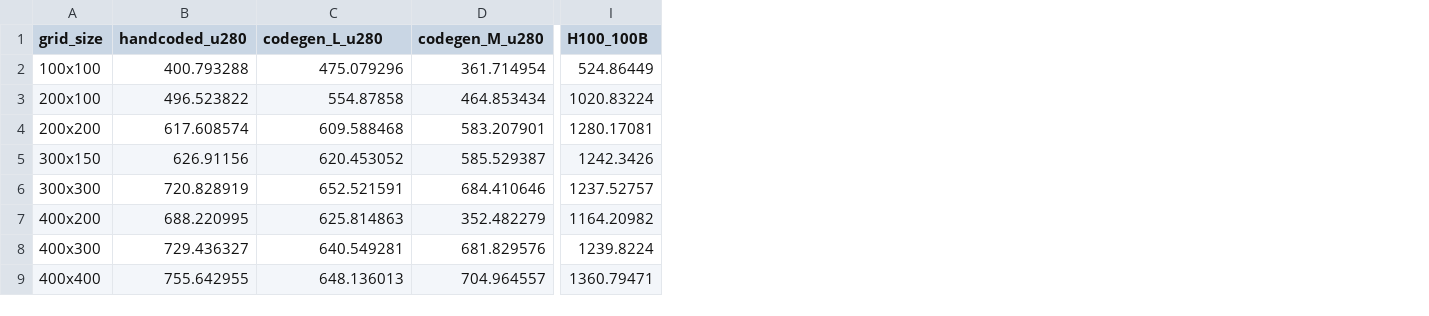
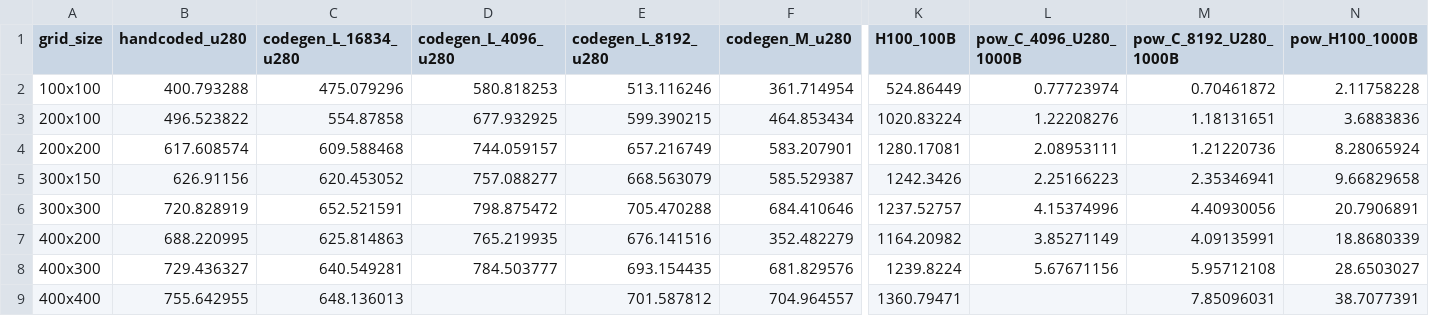
Before and after one commit to benielT/plot_scripts, a CSV file: ops_fpga/throughput_performance_comparision/data/Jac2D9pt_throughput.csv, drawn as a sheet; only a part is shown, gaps mark what is left out; the diff names each change by its address in the sheet, - before the commit and + after, or states it on an @@ line.

Commit message:
Updated throughput Jac2D data with different axis_buffer configs

```diff
--- a/ops_fpga/throughput_performance_comparision/data/Jac2D9pt_throughput.csv
+++ b/ops_fpga/throughput_performance_comparision/data/Jac2D9pt_throughput.csv
+column D (codegen_L_4096_u280), rows 2-8: 580.818253 | 677.932925 | 744.059157 | 757.088277 | 798.875472 | 765.219935 | 784.503777
+column E (codegen_L_8192_u280), rows 2-9: 513.116246 | 599.390215 | 657.216749 | 668.563079 | 705.470288 | 676.141516 | 693.154435 | 701.587812
+column L (pow_C_4096_U280_1000B), rows 2-8: 0.77723974 | 1.22208276 | 2.08953111 | 2.25166223 | 4.15374996 | 3.85271149 | 5.67671156
+column M (pow_C_8192_U280_1000B), rows 2-9: 0.70461872 | 1.18131651 | 1.21220736 | 2.35346941 | 4.40930056 | 4.09135991 | 5.95712108 | 7.85096031
+column N (pow_H100_1000B), rows 2-9: 2.11758228 | 3.6883836 | 8.28065924 | 9.66829658 | 20.7906891 | 18.8680339 | 28.6503027 | 38.7077391
-C1: codegen_L_u280
+C1: codegen_L_16834_u280
```
